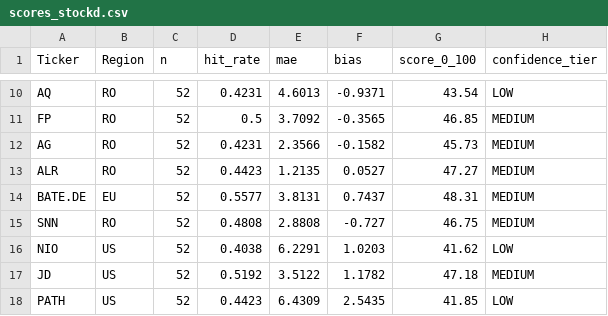
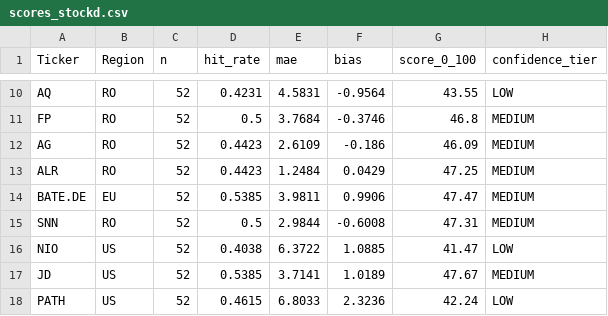
Before and after one commit to drapin22/dp_avb_stock_auto, a CSV file: data/scores_stockd.csv, drawn as a sheet; only a part is shown, gaps mark what is left out; the diff covers the shown part only; the diff names each change by its address in the sheet, - before the commit and + after, or states it on an @@ line.

```diff
--- a/data/scores_stockd.csv
+++ b/data/scores_stockd.csv
-E10 (mae): 4.6013
+E10 (mae): 4.5831
-F10 (bias): -0.9371
+F10 (bias): -0.9564
-G10 (score_0_100): 43.54
+G10 (score_0_100): 43.55
-E11 (mae): 3.7092
+E11 (mae): 3.7684
-F11 (bias): -0.3565
+F11 (bias): -0.3746
-G11 (score_0_100): 46.85
+G11 (score_0_100): 46.8
-D12 (hit_rate): 0.4231
+D12 (hit_rate): 0.4423
-E12 (mae): 2.3566
+E12 (mae): 2.6109
-F12 (bias): -0.1582
+F12 (bias): -0.186
-G12 (score_0_100): 45.73
+G12 (score_0_100): 46.09
-E13 (mae): 1.2135
+E13 (mae): 1.2484
-F13 (bias): 0.0527
+F13 (bias): 0.0429
-G13 (score_0_100): 47.27
+G13 (score_0_100): 47.25
-D14 (hit_rate): 0.5577
+D14 (hit_rate): 0.5385
-E14 (mae): 3.8131
+E14 (mae): 3.9811
-F14 (bias): 0.7437
+F14 (bias): 0.9906
-G14 (score_0_100): 48.31
+G14 (score_0_100): 47.47
-D15 (hit_rate): 0.4808
+D15 (hit_rate): 0.5
-E15 (mae): 2.8808
+E15 (mae): 2.9844
-F15 (bias): -0.727
+F15 (bias): -0.6008
-G15 (score_0_100): 46.75
+G15 (score_0_100): 47.31
-E16 (mae): 6.2291
+E16 (mae): 6.3722
-F16 (bias): 1.0203
+F16 (bias): 1.0885
-G16 (score_0_100): 41.62
+G16 (score_0_100): 41.47
-D17 (hit_rate): 0.5192
+D17 (hit_rate): 0.5385
-E17 (mae): 3.5122
+E17 (mae): 3.7141
-F17 (bias): 1.1782
+F17 (bias): 1.0189
-G17 (score_0_100): 47.18
+G17 (score_0_100): 47.67
-D18 (hit_rate): 0.4423
+D18 (hit_rate): 0.4615
-E18 (mae): 6.4309
+E18 (mae): 6.8033
-F18 (bias): 2.5435
+F18 (bias): 2.3236
-G18 (score_0_100): 41.85
+G18 (score_0_100): 42.24
```
Also changed, not shown: 47 edited cells elsewhere in this file, data/backtest_eval.csv, data/forecasts_stockd.csv, 3 other files.
